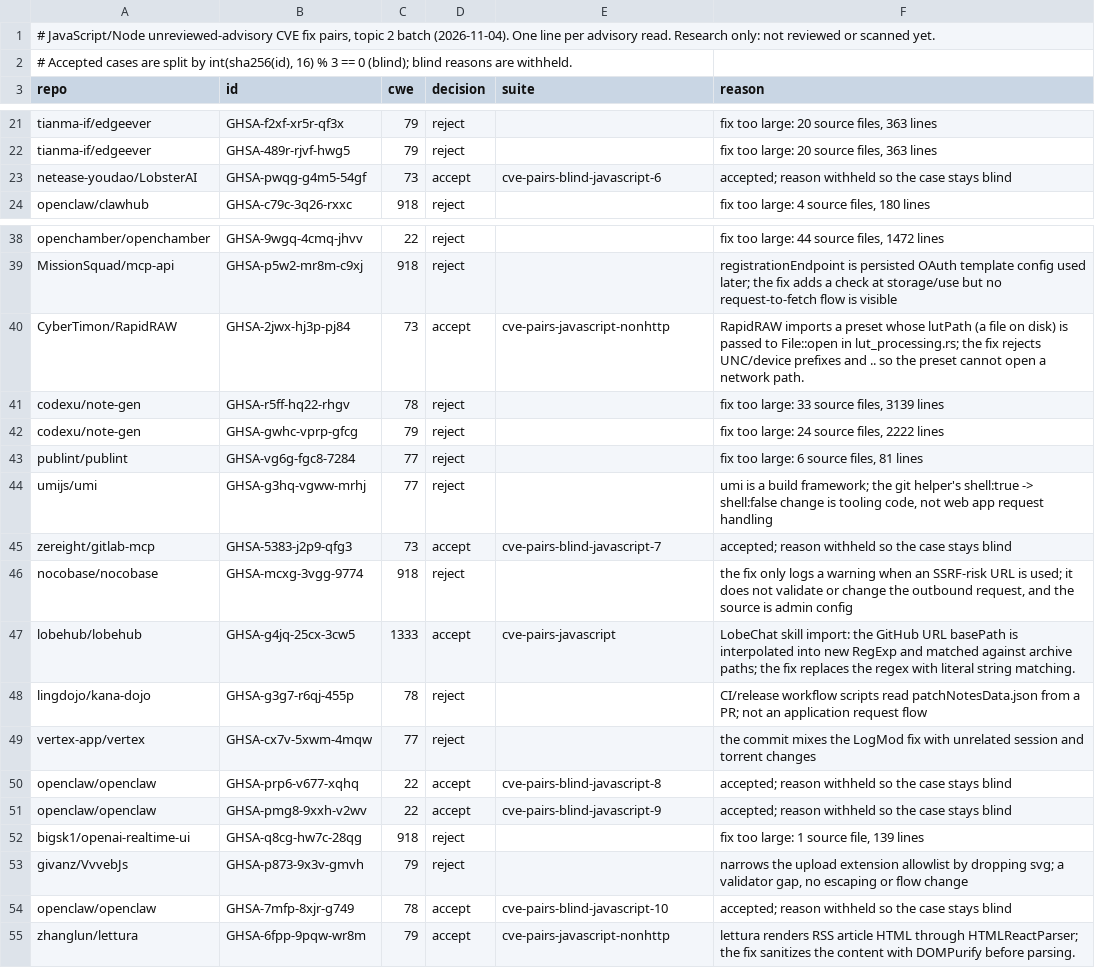
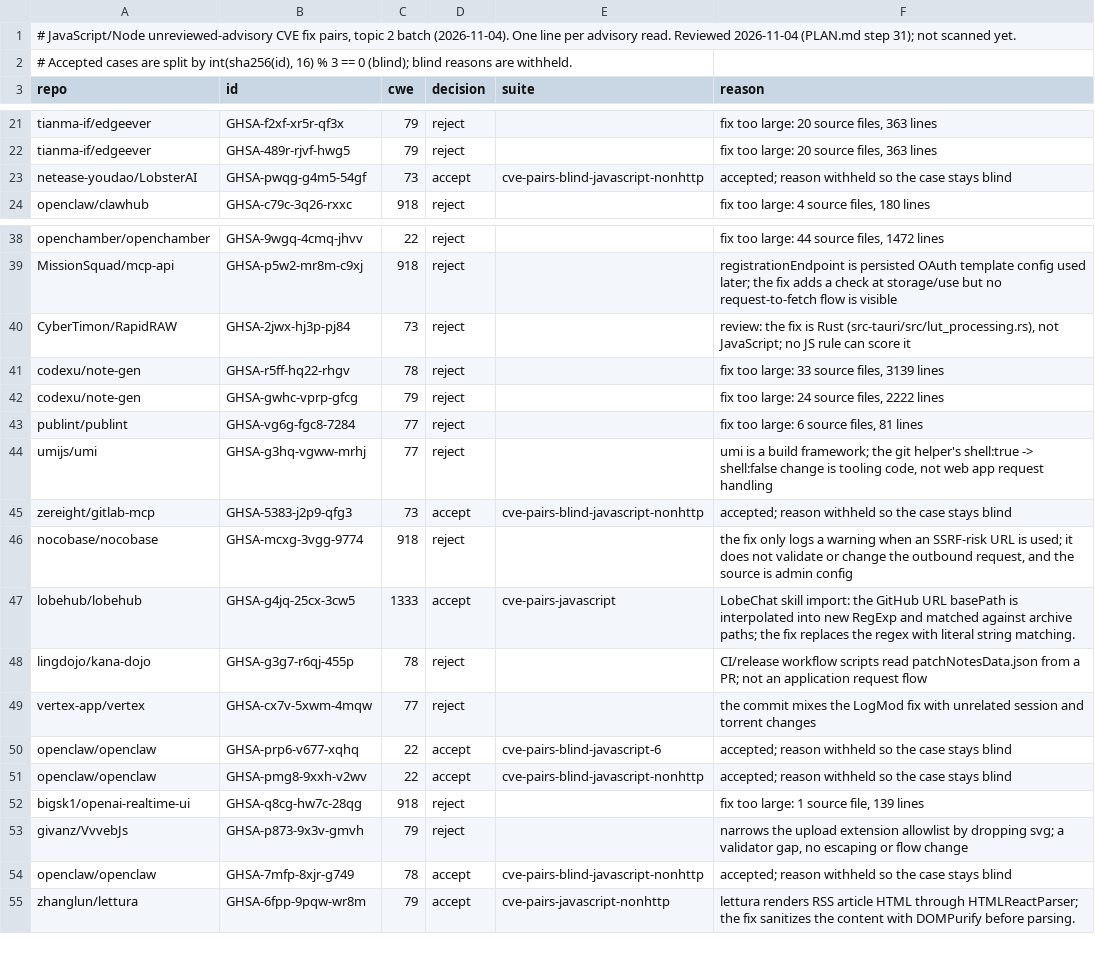
Before and after one commit to shwan-ps5/codewatch, a TSV file: benchmarks/cve-candidates-2026-11-04-javascript-unreviewed.tsv, drawn as a sheet; only a part is shown, gaps mark what is left out.

```diff
--- a/benchmarks/cve-candidates-2026-11-04-javascript-unreviewed.tsv
+++ b/benchmarks/cve-candidates-2026-11-04-javascript-unreviewed.tsv
@@ -1,2 +1,2 @@
-# JavaScript/Node unreviewed-advisory CVE fix pairs, topic 2 batch (2026-11-04). One line per advisory read. Research only: not reviewed or scanned yet.
+# JavaScript/Node unreviewed-advisory CVE fix pairs, topic 2 batch (2026-11-04). One line per advisory read. Reviewed 2026-11-04 (PLAN.md step 31); not scanned yet.
 # Accepted cases are split by int(sha256(id), 16) % 3 == 0 (blind); blind reasons are withheld.
@@ -22,3 +22,3 @@ tianma-if/edgeever	GHSA-f2xf-xr5r-qf3x	79	reject		fix too large: 20 source files
 tianma-if/edgeever	GHSA-489r-rjvf-hwg5	79	reject		fix too large: 20 source files, 363 lines
-netease-youdao/LobsterAI	GHSA-pwqg-g4m5-54gf	73	accept	cve-pairs-blind-javascript-6	accepted; reason withheld so the case stays blind
+netease-youdao/LobsterAI	GHSA-pwqg-g4m5-54gf	73	accept	cve-pairs-blind-javascript-nonhttp	accepted; reason withheld so the case stays blind
 openclaw/clawhub	GHSA-c79c-3q26-rxxc	918	reject		fix too large: 4 source files, 180 lines
@@ -39,3 +39,3 @@ openchamber/openchamber	GHSA-9wgq-4cmq-jhvv	22	reject		fix too large: 44 source
 MissionSquad/mcp-api	GHSA-p5w2-mr8m-c9xj	918	reject		registrationEndpoint is persisted OAuth template config used later; the fix adds a check at storage/use but no request-to-fetch flow is visible
-CyberTimon/RapidRAW	GHSA-2jwx-hj3p-pj84	73	accept	cve-pairs-javascript-nonhttp	RapidRAW imports a preset whose lutPath (a file on disk) is passed to File::open in lut_processing.rs; the fix rejects UNC/device prefixes and .. so the preset cannot open a network path.
+CyberTimon/RapidRAW	GHSA-2jwx-hj3p-pj84	73	reject		review: the fix is Rust (src-tauri/src/lut_processing.rs), not JavaScript; no JS rule can score it
 codexu/note-gen	GHSA-r5ff-hq22-rhgv	78	reject		fix too large: 33 source files, 3139 lines
@@ -44,3 +44,3 @@ publint/publint	GHSA-vg6g-fgc8-7284	77	reject		fix too large: 6 source files, 81
 umijs/umi	GHSA-g3hq-vgww-mrhj	77	reject		umi is a build framework; the git helper's shell:true -> shell:false change is tooling code, not web app request handling
-zereight/gitlab-mcp	GHSA-5383-j2p9-qfg3	73	accept	cve-pairs-blind-javascript-7	accepted; reason withheld so the case stays blind
+zereight/gitlab-mcp	GHSA-5383-j2p9-qfg3	73	accept	cve-pairs-blind-javascript-nonhttp	accepted; reason withheld so the case stays blind
 nocobase/nocobase	GHSA-mcxg-3vgg-9774	918	reject		the fix only logs a warning when an SSRF-risk URL is used; it does not validate or change the outbound request, and the source is admin config
@@ -49,7 +49,7 @@ lingdojo/kana-dojo	GHSA-g3g7-r6qj-455p	78	reject		CI/release workflow scripts re
 vertex-app/vertex	GHSA-cx7v-5xwm-4mqw	77	reject		the commit mixes the LogMod fix with unrelated session and torrent changes
-openclaw/openclaw	GHSA-prp6-v677-xqhq	22	accept	cve-pairs-blind-javascript-8	accepted; reason withheld so the case stays blind
-openclaw/openclaw	GHSA-pmg8-9xxh-v2wv	22	accept	cve-pairs-blind-javascript-9	accepted; reason withheld so the case stays blind
+openclaw/openclaw	GHSA-prp6-v677-xqhq	22	accept	cve-pairs-blind-javascript-6	accepted; reason withheld so the case stays blind
+openclaw/openclaw	GHSA-pmg8-9xxh-v2wv	22	accept	cve-pairs-blind-javascript-nonhttp	accepted; reason withheld so the case stays blind
 bigsk1/openai-realtime-ui	GHSA-q8cg-hw7c-28qg	918	reject		fix too large: 1 source file, 139 lines
 givanz/VvvebJs	GHSA-p873-9x3v-gmvh	79	reject		narrows the upload extension allowlist by dropping svg; a validator gap, no escaping or flow change
-openclaw/openclaw	GHSA-7mfp-8xjr-g749	78	accept	cve-pairs-blind-javascript-10	accepted; reason withheld so the case stays blind
+openclaw/openclaw	GHSA-7mfp-8xjr-g749	78	accept	cve-pairs-blind-javascript-nonhttp	accepted; reason withheld so the case stays blind
 zhanglun/lettura	GHSA-6fpp-9pqw-wr8m	79	accept	cve-pairs-javascript-nonhttp	lettura renders RSS article HTML through HTMLReactParser; the fix sanitizes the content with DOMPurify before parsing.
```
Also changed, not shown: benchmarks/cve-candidates-2026-11-04-javascript-unreviewed-2.tsv, 5 other files.
